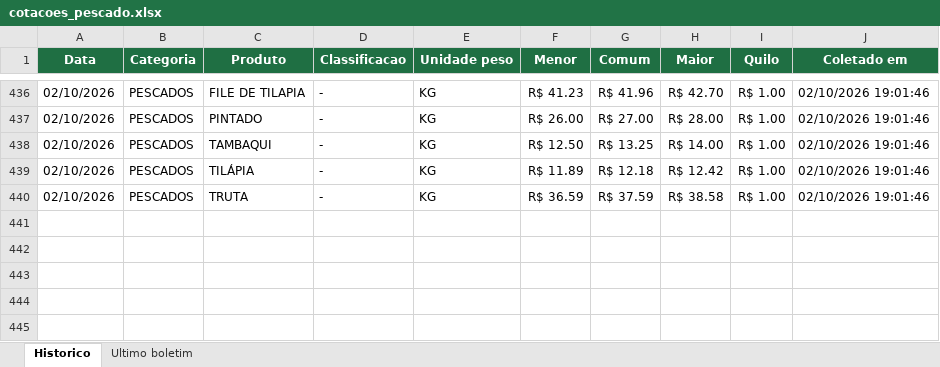
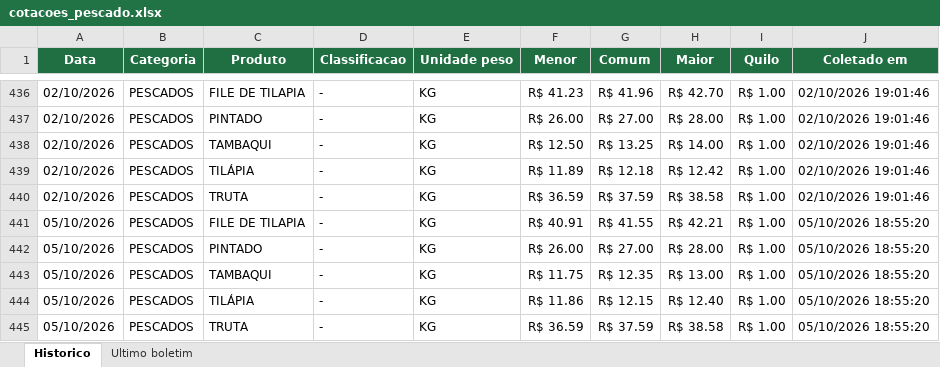
Before and after one commit to tbrena/robo-ceagesp, an Excel workbook: dados/cotacoes_pescado.xlsx, sheet Historico, drawn as a sheet; only a part is shown, gaps mark what is left out; values as stored, in another font and other column widths than the file's, no borders; the diff names each change by its address in the sheet, - before the commit and + after, or states it on an @@ line.

```diff
--- a/dados/cotacoes_pescado.xlsx (sheet Historico)
+++ b/dados/cotacoes_pescado.xlsx (sheet Historico)
+row 441: 05/10/2026 | PESCADOS | FILE DE TILAPIA | - | KG | R$ 40.91 | R$ 41.55 | R$ 42.21 | R$ 1.00 | 05/10/2026 18:55:20
+row 442: 05/10/2026 | PESCADOS | PINTADO | - | KG | R$ 26.00 | R$ 27.00 | R$ 28.00 | R$ 1.00 | 05/10/2026 18:55:20
+row 443: 05/10/2026 | PESCADOS | TAMBAQUI | - | KG | R$ 11.75 | R$ 12.35 | R$ 13.00 | R$ 1.00 | 05/10/2026 18:55:20
+row 444: 05/10/2026 | PESCADOS | TILÁPIA | - | KG | R$ 11.86 | R$ 12.15 | R$ 12.40 | R$ 1.00 | 05/10/2026 18:55:20
+row 445: 05/10/2026 | PESCADOS | TRUTA | - | KG | R$ 36.59 | R$ 37.59 | R$ 38.58 | R$ 1.00 | 05/10/2026 18:55:20
```
Also changed, not shown: sheet Ultimo boletim, 14 other files.
